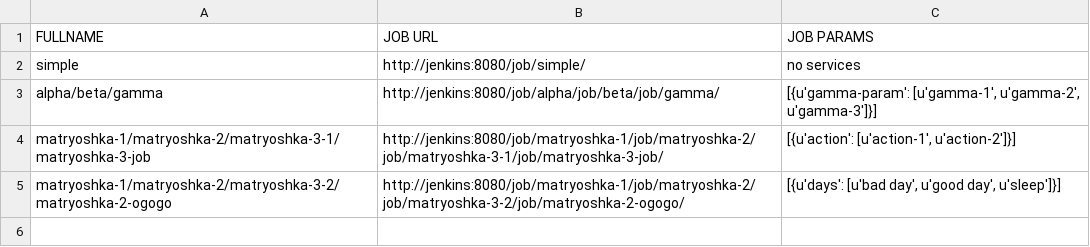
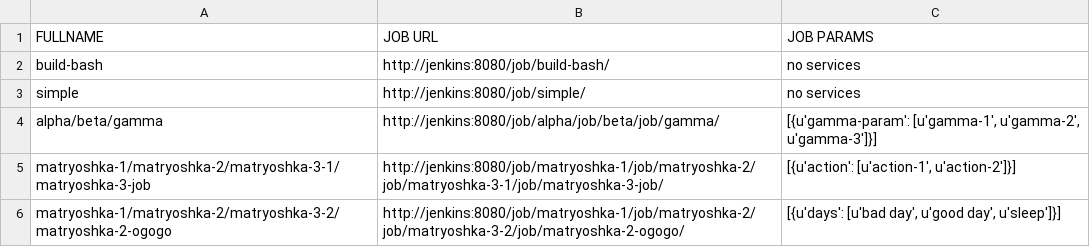
Before and after one commit to akhmanova/jenkinsMindMap, a CSV file: mycsvfile.csv, drawn as a sheet; the diff names each change by its address in the sheet, - before the commit and + after, or states it on an @@ line.

Commit message:
new file

```diff
--- a/mycsvfile.csv
+++ b/mycsvfile.csv
+row 2: build-bash | http://jenkins:8080/job/build-bash/ | no services
```
